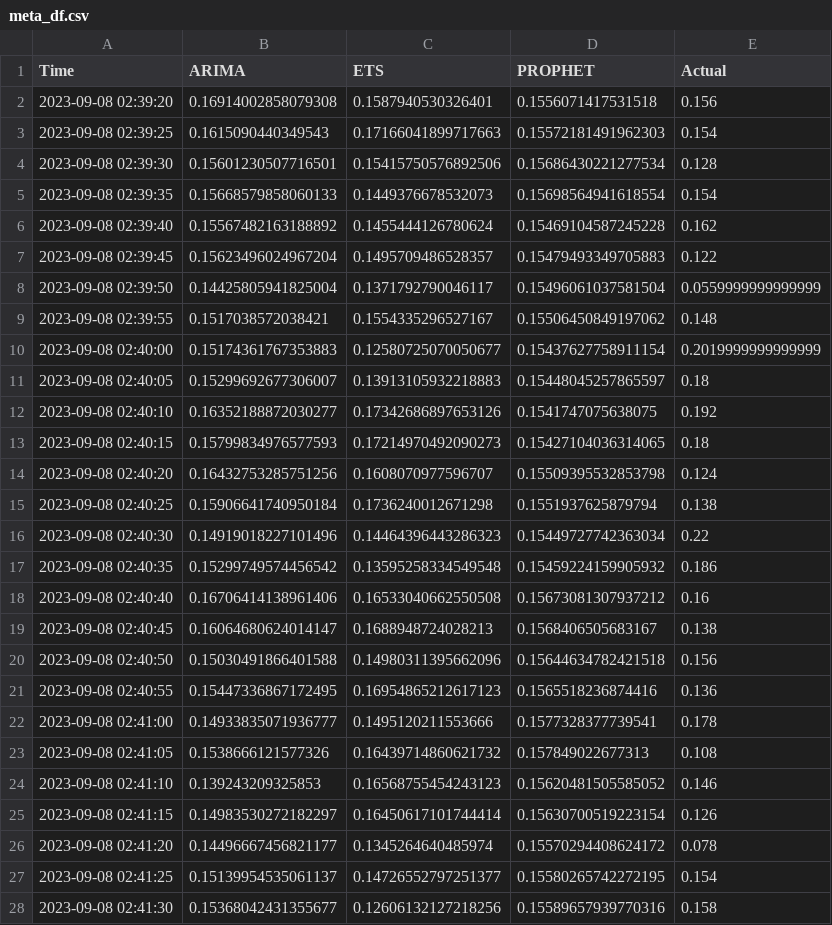
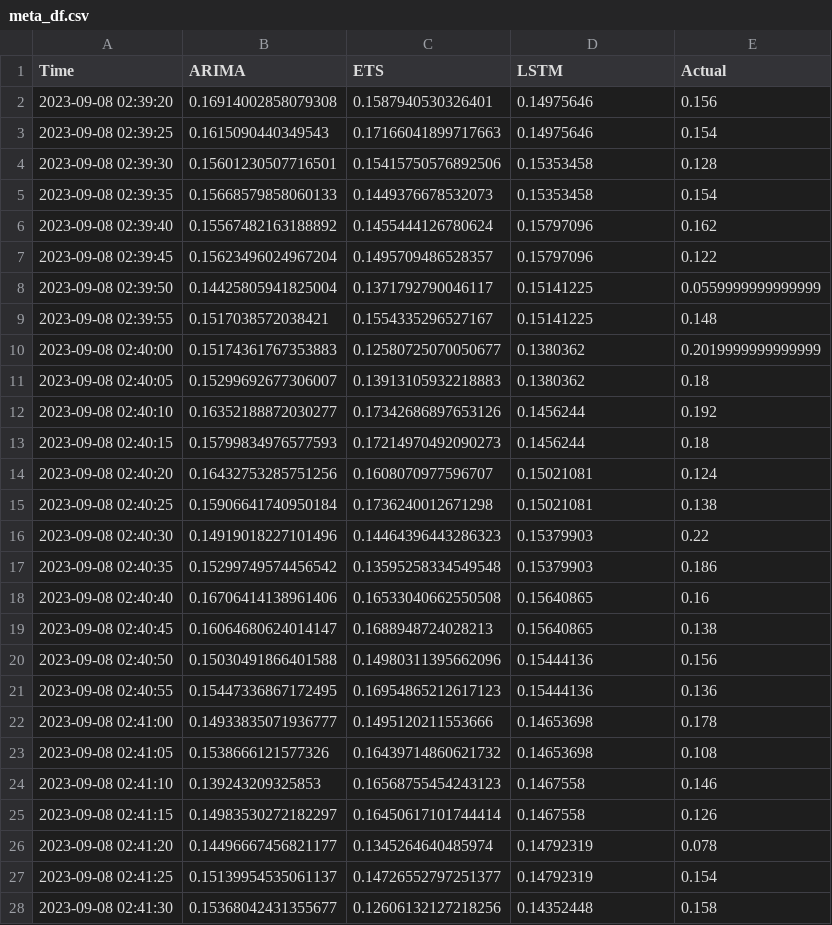
Before and after one commit to meng-rcis/rcie-system-metrics-prediction, a CSV file: models/features/source/meta_training_dataset/meta_df.csv, drawn as a sheet; only a part is shown; the diff covers the shown part only.

Commit message:
add LSTM

```diff
--- a/models/features/source/meta_training_dataset/meta_df.csv
+++ b/models/features/source/meta_training_dataset/meta_df.csv
@@ -1,28 +1,28 @@
-Time,ARIMA,ETS,PROPHET,Actual
-2023-09-08 02:39:20,0.16914002858079308,0.1587940530326401,0.1556071417531518,0.156
-2023-09-08 02:39:25,0.1615090440349543,0.17166041899717663,0.15572181491962303,0.154
-2023-09-08 02:39:30,0.15601230507716501,0.15415750576892506,0.15686430221277534,0.128
-2023-09-08 02:39:35,0.15668579858060133,0.1449376678532073,0.15698564941618554,0.154
-2023-09-08 02:39:40,0.15567482163188892,0.1455444126780624,0.15469104587245228,0.162
-2023-09-08 02:39:45,0.15623496024967204,0.1495709486528357,0.15479493349705883,0.122
-2023-09-08 02:39:50,0.14425805941825004,0.1371792790046117,0.15496061037581504,0.0559999999999999
-2023-09-08 02:39:55,0.1517038572038421,0.1554335296527167,0.15506450849197062,0.148
-2023-09-08 02:40:00,0.15174361767353883,0.12580725070050677,0.15437627758911154,0.2019999999999999
-2023-09-08 02:40:05,0.15299692677306007,0.13913105932218883,0.15448045257865597,0.18
-2023-09-08 02:40:10,0.16352188872030277,0.17342686897653126,0.1541747075638075,0.192
-2023-09-08 02:40:15,0.15799834976577593,0.17214970492090273,0.15427104036314065,0.18
-2023-09-08 02:40:20,0.16432753285751256,0.1608070977596707,0.15509395532853798,0.124
-2023-09-08 02:40:25,0.15906641740950184,0.1736240012671298,0.1551937625879794,0.138
-2023-09-08 02:40:30,0.14919018227101496,0.14464396443286323,0.15449727742363034,0.22
-2023-09-08 02:40:35,0.15299749574456542,0.13595258334549548,0.15459224159905932,0.186
-2023-09-08 02:40:40,0.16706414138961406,0.16533040662550508,0.15673081307937212,0.16
-2023-09-08 02:40:45,0.16064680624014147,0.1688948724028213,0.1568406505683167,0.138
-2023-09-08 02:40:50,0.15030491866401588,0.14980311395662096,0.15644634782421518,0.156
-2023-09-08 02:40:55,0.15447336867172495,0.16954865212617123,0.1565518236874416,0.136
-2023-09-08 02:41:00,0.14933835071936777,0.1495120211553666,0.1577328377739541,0.178
-2023-09-08 02:41:05,0.1538666121577326,0.16439714860621732,0.157849022677313,0.108
-2023-09-08 02:41:10,0.139243209325853,0.16568755454243123,0.15620481505585052,0.146
-2023-09-08 02:41:15,0.14983530272182297,0.16450617101744414,0.15630700519223154,0.126
-2023-09-08 02:41:20,0.14496667456821177,0.1345264640485974,0.15570294408624172,0.078
-2023-09-08 02:41:25,0.15139954535061137,0.14726552797251377,0.15580265742272195,0.154
-2023-09-08 02:41:30,0.15368042431355677,0.12606132127218256,0.15589657939770316,0.158
+Time,ARIMA,ETS,LSTM,Actual
+2023-09-08 02:39:20,0.16914002858079308,0.1587940530326401,0.14975646,0.156
+2023-09-08 02:39:25,0.1615090440349543,0.17166041899717663,0.14975646,0.154
+2023-09-08 02:39:30,0.15601230507716501,0.15415750576892506,0.15353458,0.128
+2023-09-08 02:39:35,0.15668579858060133,0.1449376678532073,0.15353458,0.154
+2023-09-08 02:39:40,0.15567482163188892,0.1455444126780624,0.15797096,0.162
+2023-09-08 02:39:45,0.15623496024967204,0.1495709486528357,0.15797096,0.122
+2023-09-08 02:39:50,0.14425805941825004,0.1371792790046117,0.15141225,0.0559999999999999
+2023-09-08 02:39:55,0.1517038572038421,0.1554335296527167,0.15141225,0.148
+2023-09-08 02:40:00,0.15174361767353883,0.12580725070050677,0.1380362,0.2019999999999999
+2023-09-08 02:40:05,0.15299692677306007,0.13913105932218883,0.1380362,0.18
+2023-09-08 02:40:10,0.16352188872030277,0.17342686897653126,0.1456244,0.192
+2023-09-08 02:40:15,0.15799834976577593,0.17214970492090273,0.1456244,0.18
+2023-09-08 02:40:20,0.16432753285751256,0.1608070977596707,0.15021081,0.124
+2023-09-08 02:40:25,0.15906641740950184,0.1736240012671298,0.15021081,0.138
+2023-09-08 02:40:30,0.14919018227101496,0.14464396443286323,0.15379903,0.22
+2023-09-08 02:40:35,0.15299749574456542,0.13595258334549548,0.15379903,0.186
+2023-09-08 02:40:40,0.16706414138961406,0.16533040662550508,0.15640865,0.16
+2023-09-08 02:40:45,0.16064680624014147,0.1688948724028213,0.15640865,0.138
+2023-09-08 02:40:50,0.15030491866401588,0.14980311395662096,0.15444136,0.156
+2023-09-08 02:40:55,0.15447336867172495,0.16954865212617123,0.15444136,0.136
+2023-09-08 02:41:00,0.14933835071936777,0.1495120211553666,0.14653698,0.178
+2023-09-08 02:41:05,0.1538666121577326,0.16439714860621732,0.14653698,0.108
+2023-09-08 02:41:10,0.139243209325853,0.16568755454243123,0.1467558,0.146
+2023-09-08 02:41:15,0.14983530272182297,0.16450617101744414,0.1467558,0.126
+2023-09-08 02:41:20,0.14496667456821177,0.1345264640485974,0.14792319,0.078
+2023-09-08 02:41:25,0.15139954535061137,0.14726552797251377,0.14792319,0.154
+2023-09-08 02:41:30,0.15368042431355677,0.12606132127218256,0.14352448,0.158
```
Also changed, not shown: 73 edited cells elsewhere in this file, models/features/source/meta_training_dataset/meta_df_filtered.csv, 2 other files.
